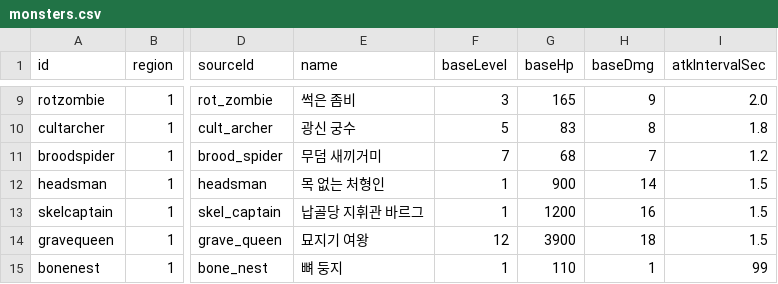
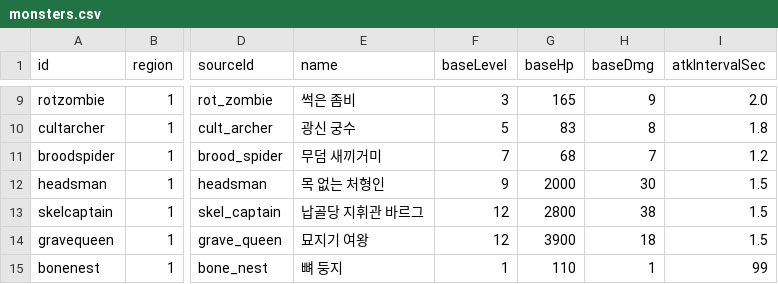
Before and after one commit to mogoshop/catch-and-keep, a CSV file: data/monsters.csv, drawn as a sheet; only a part is shown, gaps mark what is left out; the diff names each change by its address in the sheet, - before the commit and + after, or states it on an @@ line.

```diff
--- a/data/monsters.csv
+++ b/data/monsters.csv
-F12 (baseLevel): 1
+F12 (baseLevel): 9
-G12 (baseHp): 900
+G12 (baseHp): 2000
-H12 (baseDmg): 14
+H12 (baseDmg): 30
-F13 (baseLevel): 1
+F13 (baseLevel): 12
-G13 (baseHp): 1200
+G13 (baseHp): 2800
-H13 (baseDmg): 16
+H13 (baseDmg): 38
```
Also changed, not shown: 14 other files.
